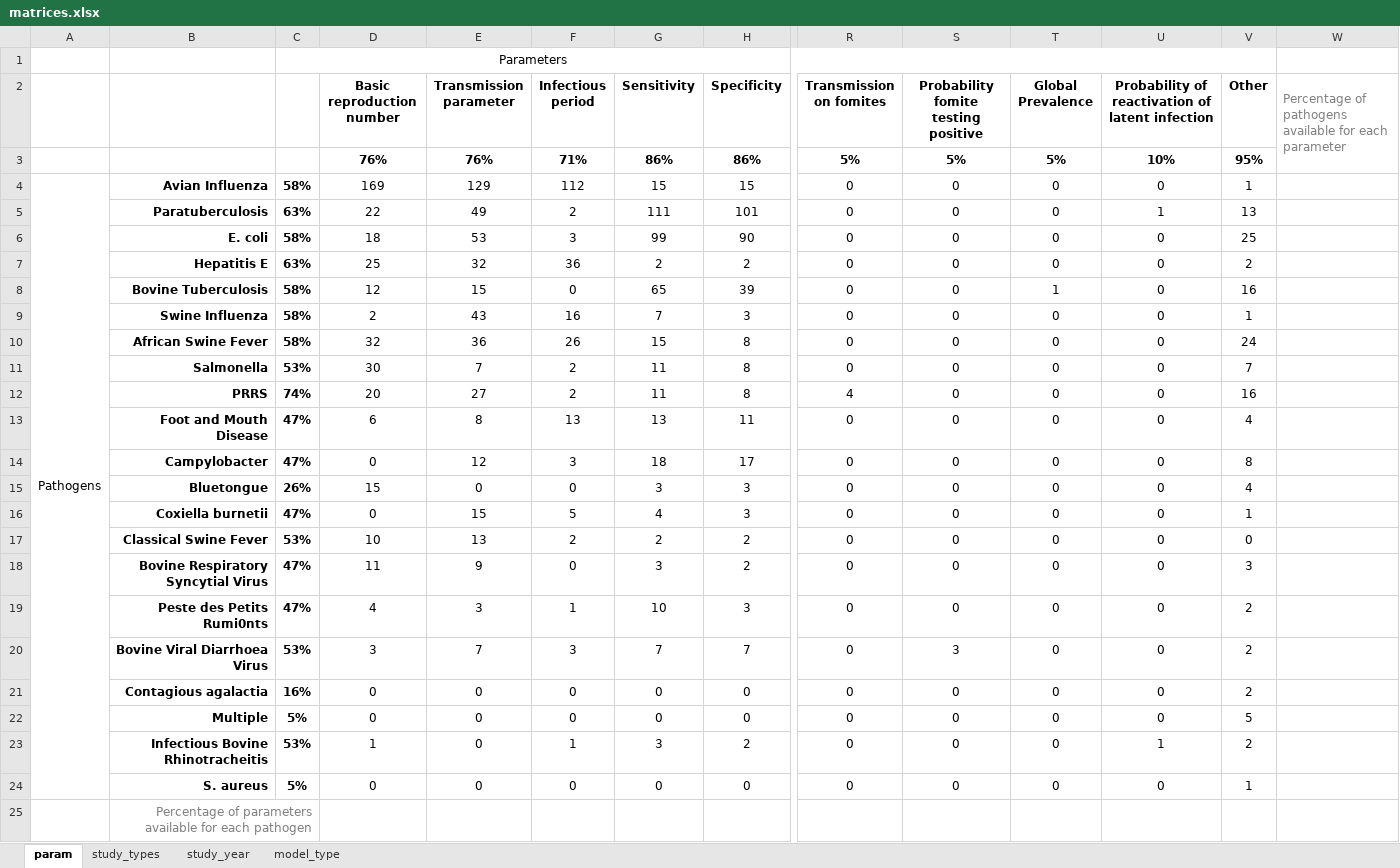
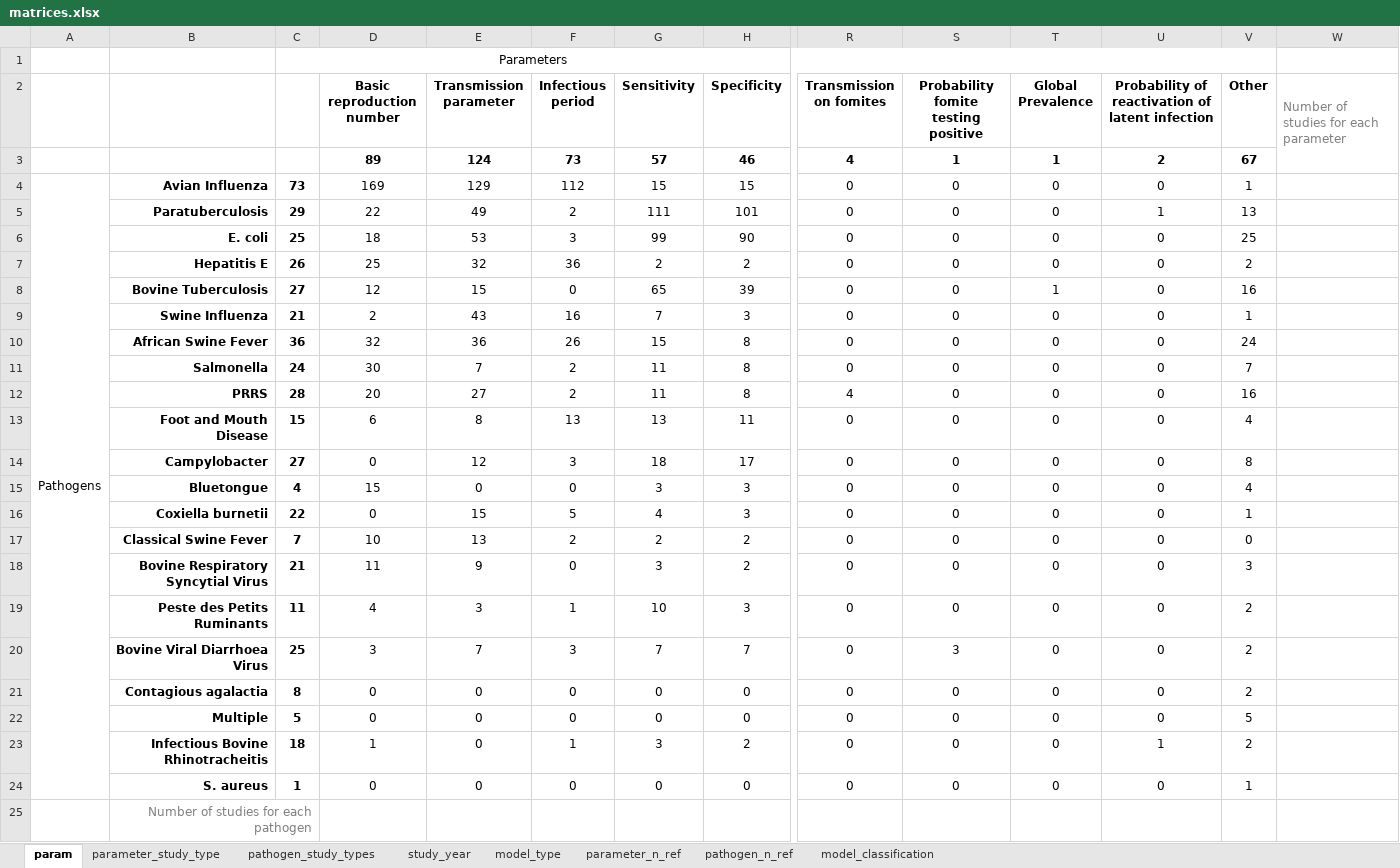
Before and after one commit to BIOSECURE-EU/parametra, an Excel workbook: outputs/matrices.xlsx, sheet param, drawn as a sheet; only a part is shown, gaps mark what is left out; values as stored, in another font and other column widths than the file's, no borders; conditional formats not drawn; removed rows and columns are numbered as before the commit, all else as after; rows hold the shown columns only; the diff names each change by its address in the sheet, - before the commit and + after, or states it on an @@ line.

```diff
--- a/outputs/matrices.xlsx (sheet param)
+++ b/outputs/matrices.xlsx (sheet param)
-sheet tab: study_types
+sheet tab: pathogen_study_types
+sheet tab: parameter_study_type
+sheet tab: parameter_n_ref
+sheet tab: pathogen_n_ref
+sheet tab: model_classification
-W2: Percentage of pathogens available for each parameter
+W2: Number of studies for each parameter
-row 3:  |  |  | 76% | 76% | 71% | 86% | 86% | 5% | 5% | 5% | 10% | 95%
+row 3:  |  |  | 89 | 124 | 73 | 57 | 46 | 4 | 1 | 1 | 2 | 67
-C4: 58%
+C4: 73
-C5: 63%
+C5: 29
-C6: 58%
+C6: 25
-C7: 63%
+C7: 26
-C8: 58%
+C8: 27
-C9: 58%
+C9: 21
-C10: 58%
+C10: 36
-C11: 53%
+C11: 24
-C12: 74%
+C12: 28
-C13: 47%
+C13: 15
-C14: 47%
+C14: 27
-C15: 26%
+C15: 4
-C16: 47%
+C16: 22
-C17: 53%
+C17: 7
-C18: 47%
+C18: 21
-B19: Peste des Petits Rumi0nts
+B19: Peste des Petits Ruminants
-C19: 47%
+C19: 11
-C20: 53%
+C20: 25
-C21: 16%
+C21: 8
-C22: 5%
+C22: 5
-C23: 53%
+C23: 18
-C24: 5%
+C24: 1
-row 25:  | Percentage of parameters available for each pathogen
+row 25:  | Number of studies for each pathogen
```
Also changed, not shown: sheet study_year, sheet model_type, sheet pathogen_study_types, 1 other file.
